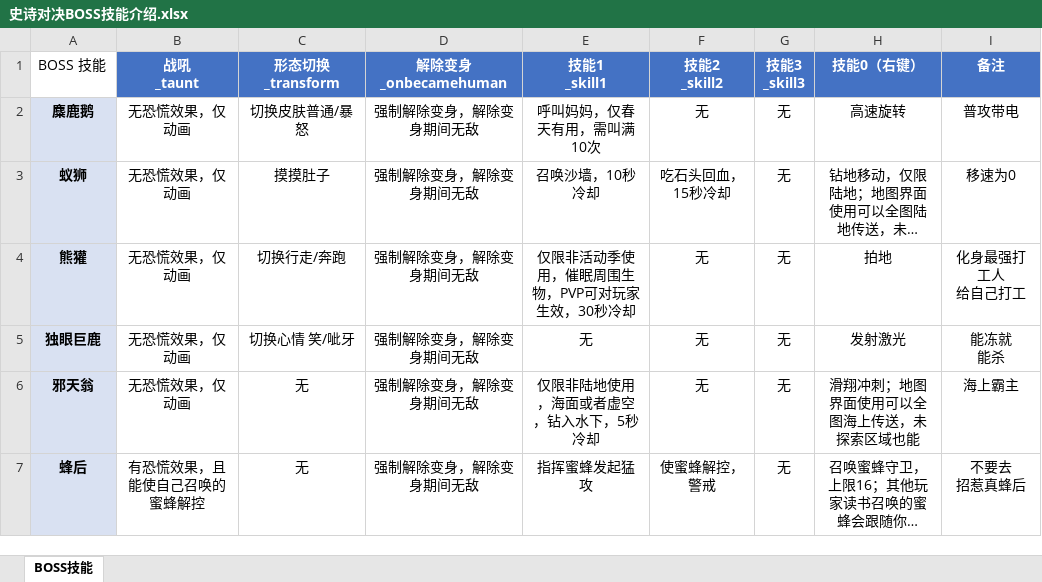
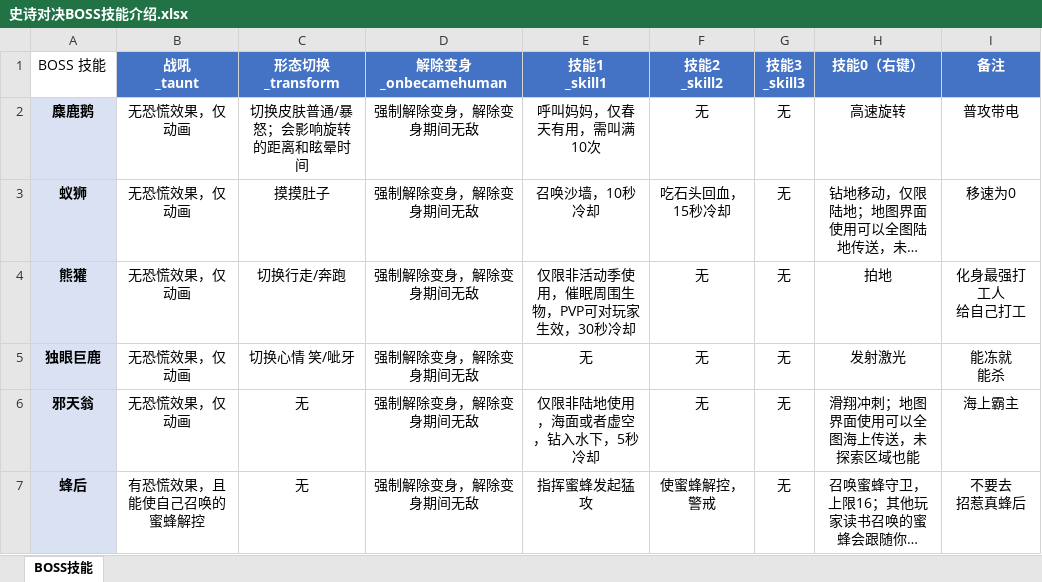
Before and after one commit to over-dragon/Epic_Showdown, an Excel workbook: z_boss_skill_introduction/史诗对决BOSS技能介绍.xlsx, sheet BOSS技能, drawn as a sheet; only a part is shown; long unchanged cells end in …; values as stored, in another font and other column widths than the file's, no borders; the diff names each change by its address in the sheet, - before the commit and + after, or states it on an @@ line.

```diff
--- a/z_boss_skill_introduction/史诗对决BOSS技能介绍.xlsx (sheet BOSS技能)
+++ b/z_boss_skill_introduction/史诗对决BOSS技能介绍.xlsx (sheet BOSS技能)
-C2 (形态切换 _transform): 切换皮肤普通/暴怒
+C2 (形态切换 _transform): 切换皮肤普通/暴怒；会影响旋转的距离和眩晕时间
```
Also changed, not shown: z_boss_skill_introduction/Epic_Showdown_BOSS_Skills_Introduction.xlsx, 13 other files.
